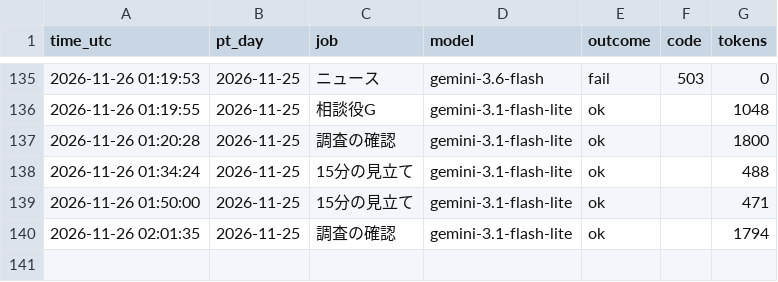
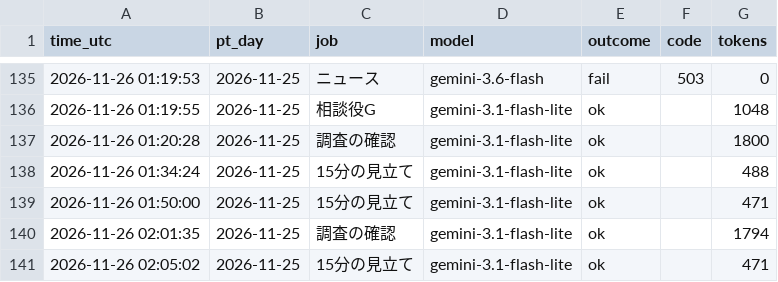
Before and after one commit to ke104-debug/fx-, a CSV file: journal/gemini_usage.csv, drawn as a sheet; only a part is shown, gaps mark what is left out; the diff names each change by its address in the sheet, - before the commit and + after, or states it on an @@ line.

```diff
--- a/journal/gemini_usage.csv
+++ b/journal/gemini_usage.csv
+row 141: 2026-11-26 02:05:02 | 2026-11-25 | 15分の見立て | gemini-3.1-flash-lite | ok |  | 471
```
Also changed, not shown: journal/quick_ai.csv.
